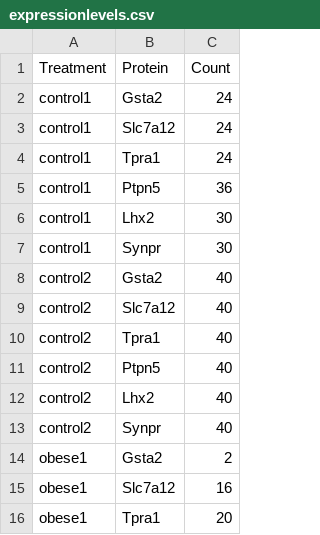
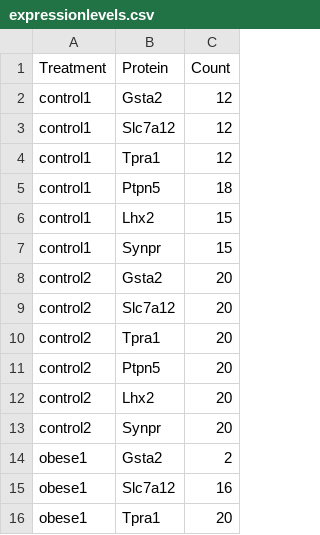
Before and after one commit to DevinLayneShirley/Bioinformatics_Group_Project, a CSV file: Plots/expressionlevels.csv, drawn as a sheet; only a part is shown.

```diff
--- a/Plots/expressionlevels.csv
+++ b/Plots/expressionlevels.csv
@@ -1,14 +1,14 @@
 Treatment,Protein,Count
-control1,Gsta2,24
-control1,Slc7a12,24
-control1,Tpra1,24
-control1,Ptpn5,36
-control1,Lhx2,30
-control1,Synpr,30
-control2,Gsta2,40
-control2,Slc7a12,40
-control2,Tpra1,40
-control2,Ptpn5,40
-control2,Lhx2,40
-control2,Synpr,40
+control1,Gsta2,12
+control1,Slc7a12,12
+control1,Tpra1,12
+control1,Ptpn5,18
+control1,Lhx2,15
+control1,Synpr,15
+control2,Gsta2,20
+control2,Slc7a12,20
+control2,Tpra1,20
+control2,Ptpn5,20
+control2,Lhx2,20
+control2,Synpr,20
 obese1,Gsta2,2
```
Also changed, not shown: 24 other files.
